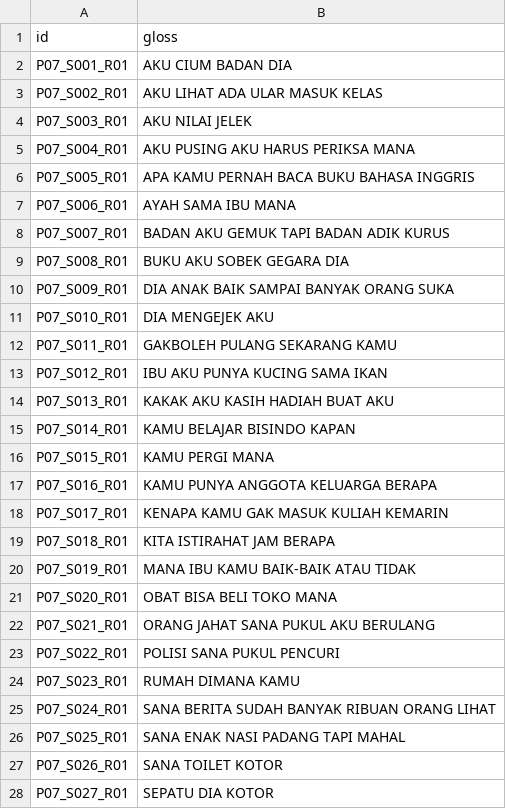
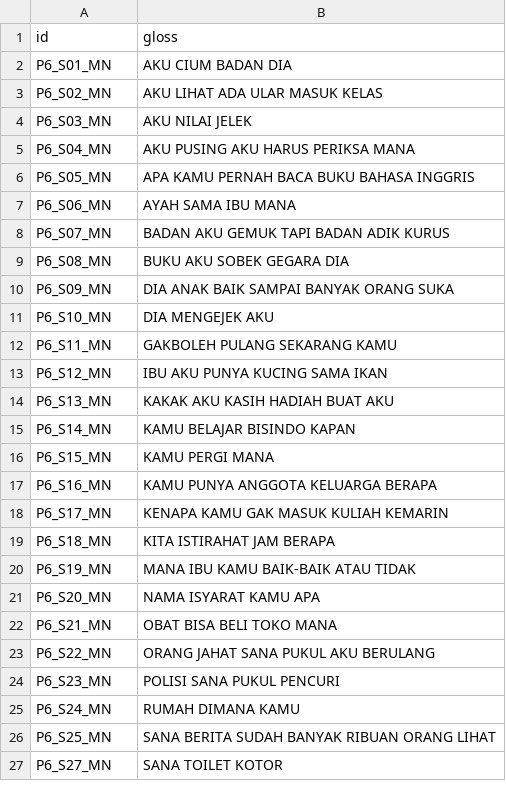
Before and after one commit to MahardikaPratama/bisindo-cslr, a CSV file: mslr_iccv2025/preprocess/mslr2025/SI-MIN/test.csv, drawn as a sheet; only a part is shown; the diff covers the shown part only.

Commit message:
feat: initialize dataset infrastructure, implement metadata parsing, and add documentation for BISINDO-CSLR pipeline.

```diff
--- a/mslr_iccv2025/preprocess/mslr2025/SI-MIN/test.csv
+++ b/mslr_iccv2025/preprocess/mslr2025/SI-MIN/test.csv
@@ -1,28 +1,27 @@
 id|gloss
-P07_S001_R01|AKU CIUM BADAN DIA
-P07_S002_R01|AKU LIHAT ADA ULAR MASUK KELAS
-P07_S003_R01|AKU NILAI JELEK
-P07_S004_R01|AKU PUSING AKU HARUS PERIKSA MANA
-P07_S005_R01|APA KAMU PERNAH BACA BUKU BAHASA INGGRIS
-P07_S006_R01|AYAH SAMA IBU MANA
-P07_S007_R01|BADAN AKU GEMUK TAPI BADAN ADIK KURUS
-P07_S008_R01|BUKU AKU SOBEK GEGARA DIA
-P07_S009_R01|DIA ANAK BAIK SAMPAI BANYAK ORANG SUKA
-P07_S010_R01|DIA MENGEJEK AKU
-P07_S011_R01|GAKBOLEH PULANG SEKARANG KAMU
-P07_S012_R01|IBU AKU PUNYA KUCING SAMA IKAN
-P07_S013_R01|KAKAK AKU KASIH HADIAH BUAT AKU
-P07_S014_R01|KAMU BELAJAR BISINDO KAPAN
-P07_S015_R01|KAMU PERGI MANA
-P07_S016_R01|KAMU PUNYA ANGGOTA KELUARGA BERAPA
-P07_S017_R01|KENAPA KAMU GAK MASUK KULIAH KEMARIN
-P07_S018_R01|KITA ISTIRAHAT JAM BERAPA
-P07_S019_R01|MANA IBU KAMU BAIK-BAIK ATAU TIDAK
-P07_S020_R01|OBAT BISA BELI TOKO MANA
-P07_S021_R01|ORANG JAHAT SANA PUKUL AKU BERULANG
-P07_S022_R01|POLISI SANA PUKUL PENCURI
-P07_S023_R01|RUMAH DIMANA KAMU
-P07_S024_R01|SANA BERITA SUDAH BANYAK RIBUAN ORANG LIHAT
-P07_S025_R01|SANA ENAK NASI PADANG TAPI MAHAL
-P07_S026_R01|SANA TOILET KOTOR
-P07_S027_R01|SEPATU DIA KOTOR
+P6_S01_MN|AKU CIUM BADAN DIA
+P6_S02_MN|AKU LIHAT ADA ULAR MASUK KELAS
+P6_S03_MN|AKU NILAI JELEK
+P6_S04_MN|AKU PUSING AKU HARUS PERIKSA MANA
+P6_S05_MN|APA KAMU PERNAH BACA BUKU BAHASA INGGRIS
+P6_S06_MN|AYAH SAMA IBU MANA
+P6_S07_MN|BADAN AKU GEMUK TAPI BADAN ADIK KURUS
+P6_S08_MN|BUKU AKU SOBEK GEGARA DIA
+P6_S09_MN|DIA ANAK BAIK SAMPAI BANYAK ORANG SUKA
+P6_S10_MN|DIA MENGEJEK AKU
+P6_S11_MN|GAKBOLEH PULANG SEKARANG KAMU
+P6_S12_MN|IBU AKU PUNYA KUCING SAMA IKAN
+P6_S13_MN|KAKAK AKU KASIH HADIAH BUAT AKU
+P6_S14_MN|KAMU BELAJAR BISINDO KAPAN
+P6_S15_MN|KAMU PERGI MANA
+P6_S16_MN|KAMU PUNYA ANGGOTA KELUARGA BERAPA
+P6_S17_MN|KENAPA KAMU GAK MASUK KULIAH KEMARIN
+P6_S18_MN|KITA ISTIRAHAT JAM BERAPA
+P6_S19_MN|MANA IBU KAMU BAIK-BAIK ATAU TIDAK
+P6_S20_MN|NAMA ISYARAT KAMU APA
+P6_S21_MN|OBAT BISA BELI TOKO MANA
+P6_S22_MN|ORANG JAHAT SANA PUKUL AKU BERULANG
+P6_S23_MN|POLISI SANA PUKUL PENCURI
+P6_S24_MN|RUMAH DIMANA KAMU
+P6_S25_MN|SANA BERITA SUDAH BANYAK RIBUAN ORANG LIHAT
+P6_S27_MN|SANA TOILET KOTOR
```
Also changed, not shown: 2 removed rows and 1 edited cell elsewhere in this file, mslr_iccv2025/preprocess/mslr2025/SI-MAJ/test.csv, 38 other files.
